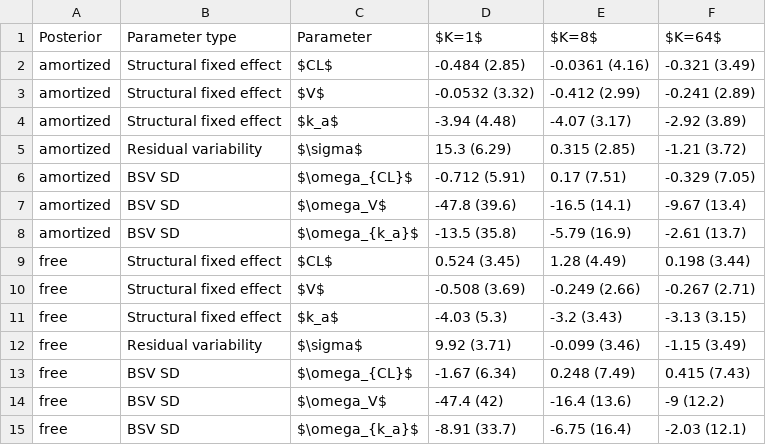
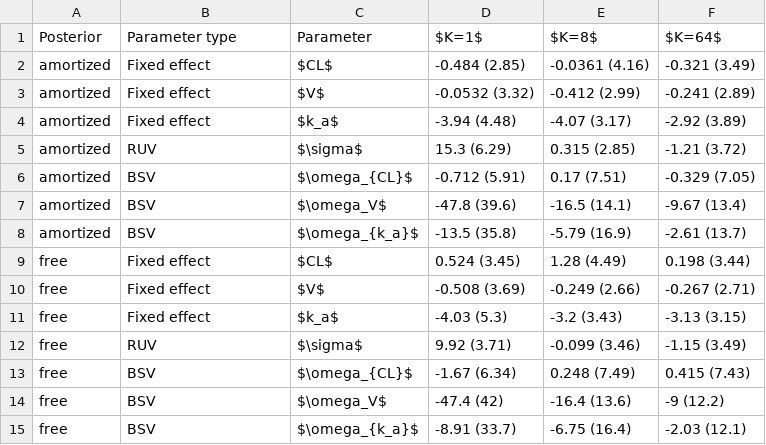
Before and after one commit to aelmokadem/nlme-vi, a CSV file: publication/tables/table_phase0_combined.csv, drawn as a sheet.

```diff
--- a/publication/tables/table_phase0_combined.csv
+++ b/publication/tables/table_phase0_combined.csv
@@ -1,15 +1,15 @@
 Posterior,Parameter type,Parameter,$K=1$,$K=8$,$K=64$
-amortized,Structural fixed effect,$CL$,-0.484 (2.85),-0.0361 (4.16),-0.321 (3.49)
-amortized,Structural fixed effect,$V$,-0.0532 (3.32),-0.412 (2.99),-0.241 (2.89)
-amortized,Structural fixed effect,$k_a$,-3.94 (4.48),-4.07 (3.17),-2.92 (3.89)
-amortized,Residual variability,$\sigma$,15.3 (6.29),0.315 (2.85),-1.21 (3.72)
-amortized,BSV SD,$\omega_{CL}$,-0.712 (5.91),0.17 (7.51),-0.329 (7.05)
-amortized,BSV SD,$\omega_V$,-47.8 (39.6),-16.5 (14.1),-9.67 (13.4)
-amortized,BSV SD,$\omega_{k_a}$,-13.5 (35.8),-5.79 (16.9),-2.61 (13.7)
-free,Structural fixed effect,$CL$,0.524 (3.45),1.28 (4.49),0.198 (3.44)
-free,Structural fixed effect,$V$,-0.508 (3.69),-0.249 (2.66),-0.267 (2.71)
-free,Structural fixed effect,$k_a$,-4.03 (5.3),-3.2 (3.43),-3.13 (3.15)
-free,Residual variability,$\sigma$,9.92 (3.71),-0.099 (3.46),-1.15 (3.49)
-free,BSV SD,$\omega_{CL}$,-1.67 (6.34),0.248 (7.49),0.415 (7.43)
-free,BSV SD,$\omega_V$,-47.4 (42),-16.4 (13.6),-9 (12.2)
-free,BSV SD,$\omega_{k_a}$,-8.91 (33.7),-6.75 (16.4),-2.03 (12.1)
+amortized,Fixed effect,$CL$,-0.484 (2.85),-0.0361 (4.16),-0.321 (3.49)
+amortized,Fixed effect,$V$,-0.0532 (3.32),-0.412 (2.99),-0.241 (2.89)
+amortized,Fixed effect,$k_a$,-3.94 (4.48),-4.07 (3.17),-2.92 (3.89)
+amortized,RUV,$\sigma$,15.3 (6.29),0.315 (2.85),-1.21 (3.72)
+amortized,BSV,$\omega_{CL}$,-0.712 (5.91),0.17 (7.51),-0.329 (7.05)
+amortized,BSV,$\omega_V$,-47.8 (39.6),-16.5 (14.1),-9.67 (13.4)
+amortized,BSV,$\omega_{k_a}$,-13.5 (35.8),-5.79 (16.9),-2.61 (13.7)
+free,Fixed effect,$CL$,0.524 (3.45),1.28 (4.49),0.198 (3.44)
+free,Fixed effect,$V$,-0.508 (3.69),-0.249 (2.66),-0.267 (2.71)
+free,Fixed effect,$k_a$,-4.03 (5.3),-3.2 (3.43),-3.13 (3.15)
+free,RUV,$\sigma$,9.92 (3.71),-0.099 (3.46),-1.15 (3.49)
+free,BSV,$\omega_{CL}$,-1.67 (6.34),0.248 (7.49),0.415 (7.43)
+free,BSV,$\omega_V$,-47.4 (42),-16.4 (13.6),-9 (12.2)
+free,BSV,$\omega_{k_a}$,-8.91 (33.7),-6.75 (16.4),-2.03 (12.1)
```
Also changed, not shown: publication/tables/table_phase1_dense.csv, publication/tables/table_phase1_sparse.csv, 8 other files.
